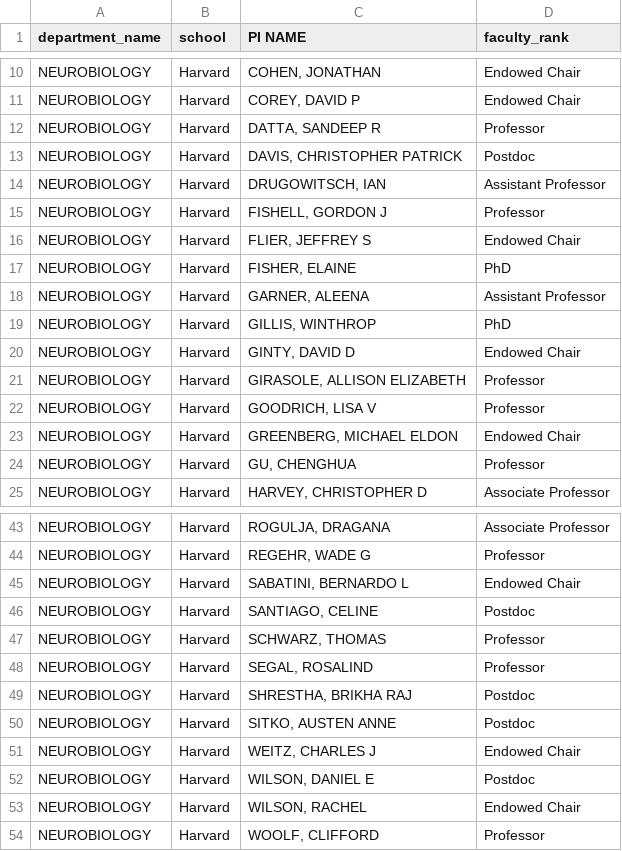
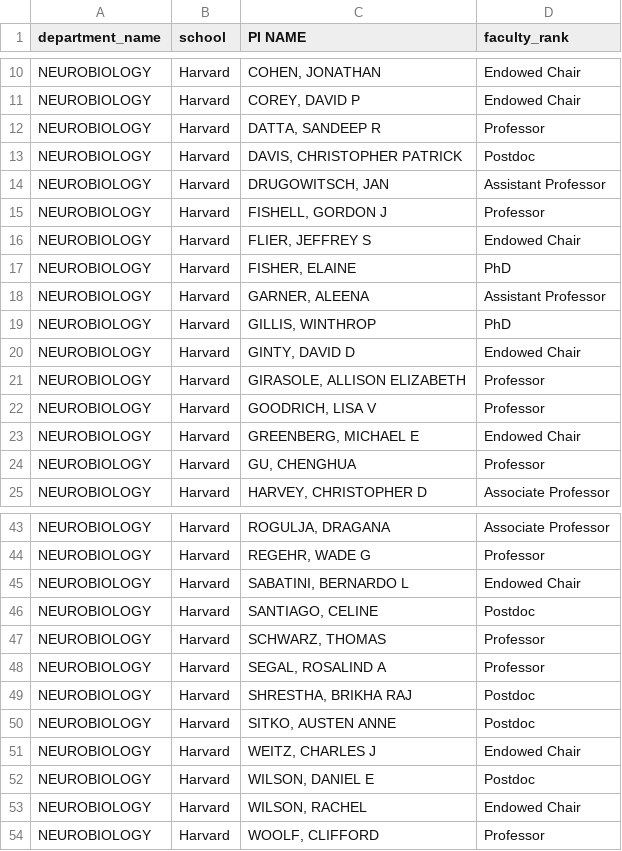
Before and after one commit to lawanin/nih_funding, a CSV file: nb_ranks.csv, drawn as a sheet; only a part is shown, gaps mark what is left out.

Commit message:
changes to nb_ranks

```diff
--- a/nb_ranks.csv
+++ b/nb_ranks.csv
@@ -13,3 +13,3 @@ NEUROBIOLOGY,Harvard,"DATTA, SANDEEP R",Professor
 NEUROBIOLOGY,Harvard,"DAVIS, CHRISTOPHER PATRICK",Postdoc
-NEUROBIOLOGY,Harvard,"DRUGOWITSCH, IAN",Assistant Professor
+NEUROBIOLOGY,Harvard,"DRUGOWITSCH, JAN",Assistant Professor
 NEUROBIOLOGY,Harvard,"FISHELL, GORDON J",Professor
@@ -22,3 +22,3 @@ NEUROBIOLOGY,Harvard,"GIRASOLE, ALLISON ELIZABETH",Professor
 NEUROBIOLOGY,Harvard,"GOODRICH, LISA V",Professor
-NEUROBIOLOGY,Harvard,"GREENBERG, MICHAEL ELDON",Endowed Chair
+NEUROBIOLOGY,Harvard,"GREENBERG, MICHAEL E",Endowed Chair
 NEUROBIOLOGY,Harvard,"GU, CHENGHUA",Professor
@@ -47,3 +47,3 @@ NEUROBIOLOGY,Harvard,"SANTIAGO, CELINE",Postdoc
 NEUROBIOLOGY,Harvard,"SCHWARZ, THOMAS",Professor
-NEUROBIOLOGY,Harvard,"SEGAL, ROSALIND",Professor
+NEUROBIOLOGY,Harvard,"SEGAL, ROSALIND A",Professor
 NEUROBIOLOGY,Harvard,"SHRESTHA, BRIKHA RAJ",Postdoc
```
